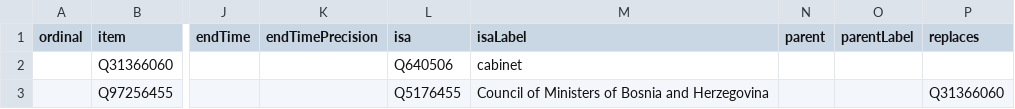
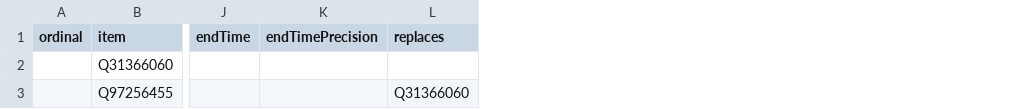
Before and after one commit to every-politician-scrapers/bosnia-herzegovina-ministers, a CSV file: wikidata/results/all-cabinets.csv, drawn as a sheet; only a part is shown, gaps mark what is left out; the diff names each change by its address in the sheet, - before the commit and + after, or states it on an @@ line.

Commit message:
Run SPARQL queries

```diff
--- a/wikidata/results/all-cabinets.csv
+++ b/wikidata/results/all-cabinets.csv
-column L (isa), rows 2-3: Q640506 | Q5176455
-column M (isaLabel), rows 2-3: cabinet | Council of Ministers of Bosnia and Herzegovina
-column N (parent), empty
-column O (parentLabel), empty
```
